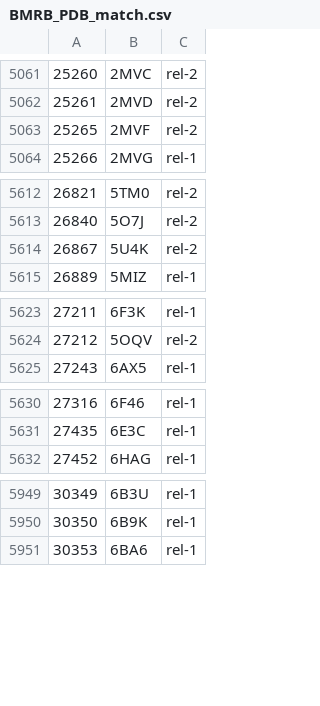
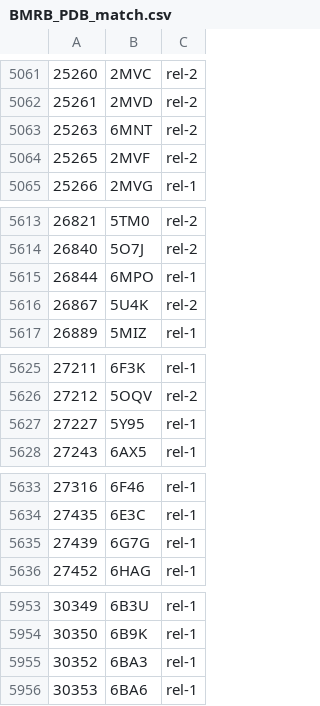
Before and after one commit to yokochi47/BMRBxTool, a CSV file: schema/BMRB_PDB_match.csv, drawn as a sheet; only a part is shown, gaps mark what is left out; the diff covers the shown part only.

Commit message:
Update BMRB_PDB_match.csv1

```diff
--- a/schema/BMRB_PDB_match.csv
+++ b/schema/BMRB_PDB_match.csv
@@ -5062,2 +5062,3 @@
 25261,2MVD,rel-2
+25263,6MNT,rel-2
 25265,2MVF,rel-2
@@ -5613,2 +5614,3 @@
 26840,5O7J,rel-2
+26844,6MPO,rel-1
 26867,5U4K,rel-2
@@ -5624,2 +5626,3 @@
 27212,5OQV,rel-2
+27227,5Y95,rel-1
 27243,6AX5,rel-1
@@ -5631,2 +5634,3 @@
 27435,6E3C,rel-1
+27439,6G7G,rel-1
 27452,6HAG,rel-1
@@ -5950,2 +5954,3 @@
 30350,6B9K,rel-1
+30352,6BA3,rel-1
 30353,6BA6,rel-1
```
Also changed, not shown: 1 added row elsewhere in this file, 1 other file.
